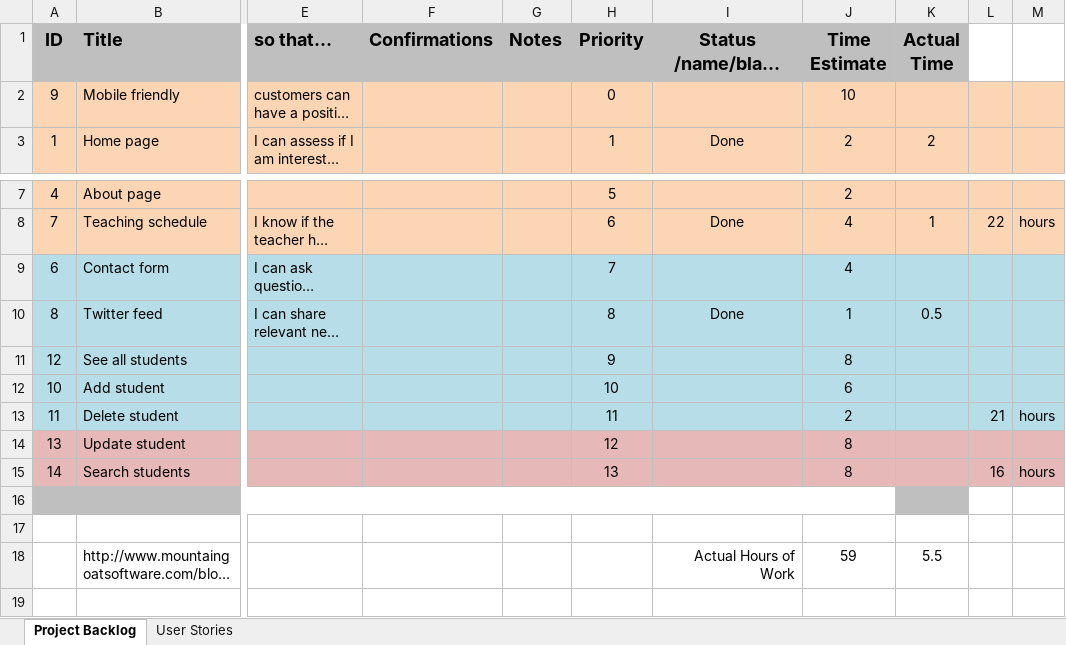
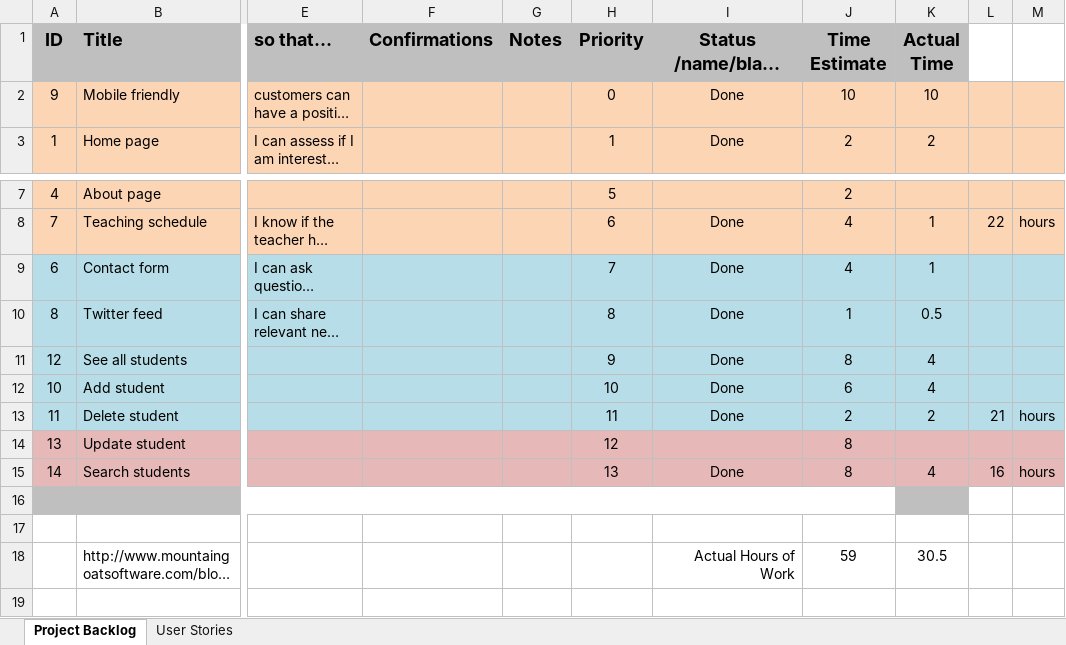
Before and after one commit to Group4SoftwareDesign/Project, an Excel workbook: Backlog.xlsx, sheet Project Backlog, drawn as a sheet; only a part is shown, gaps mark what is left out; long unchanged cells end in …; values as stored, in another font and other column widths than the file's, no borders; charts and pictures not drawn; the diff names each change by its address in the sheet, - before the commit and + after, or states it on an @@ line.

Commit message:
updated Backlog as of 4/29

```diff
--- a/Backlog.xlsx (sheet Project Backlog)
+++ b/Backlog.xlsx (sheet Project Backlog)
-I2: (empty)
+I2: Done
-K2 (Actual Time): (empty)
+K2 (Actual Time): 10
-I9: (empty)
+I9: Done
-K9 (Actual Time): (empty)
+K9 (Actual Time): 1
-I11:I13: (empty)
+I11:I13: Done
-K11:K12 (Actual Time): (empty)
+K11:K12 (Actual Time): 4
-K13 (Actual Time): (empty)
+K13 (Actual Time): 2
-I15: (empty)
+I15: Done
-K15 (Actual Time): (empty)
+K15 (Actual Time): 4
-K18 (Actual Time): 5.5
+K18 (Actual Time): 30.5
```
